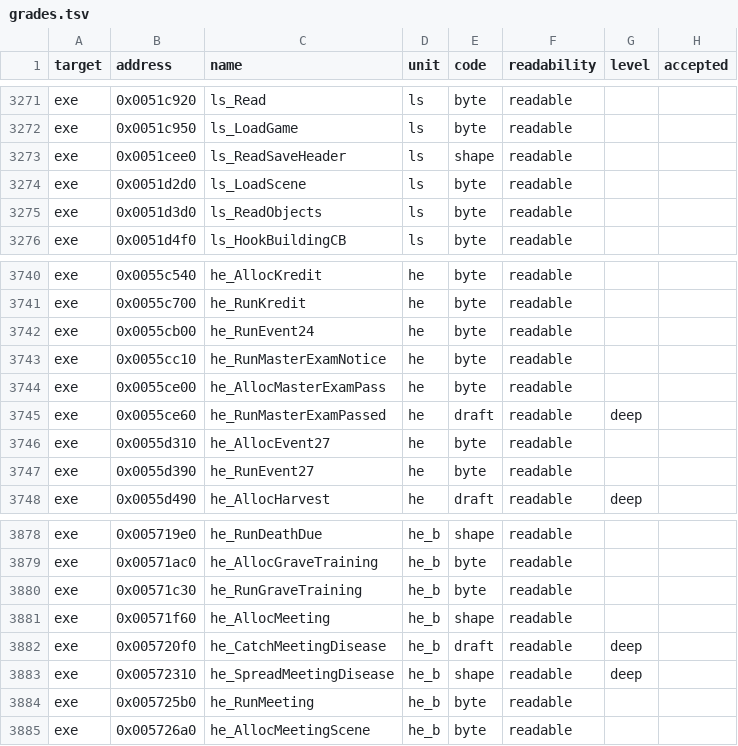
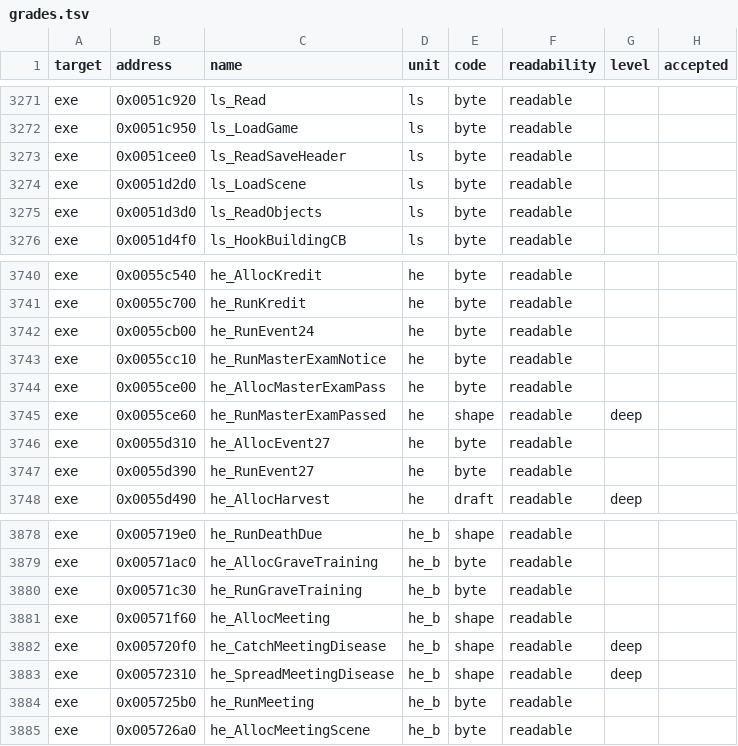
Before and after one commit to andre-tebart/gildegold, a TSV file: ledger/grades.tsv, drawn as a sheet; only a part is shown, gaps mark what is left out; the diff covers the shown part only.

```diff
--- a/ledger/grades.tsv
+++ b/ledger/grades.tsv
@@ -3272,3 +3272,3 @@ exe	0x0051c920	ls_Read	ls	byte	readable
 exe	0x0051c950	ls_LoadGame	ls	byte	readable		
-exe	0x0051cee0	ls_ReadSaveHeader	ls	shape	readable		
+exe	0x0051cee0	ls_ReadSaveHeader	ls	byte	readable		
 exe	0x0051d2d0	ls_LoadScene	ls	byte	readable		
@@ -3744,3 +3744,3 @@ exe	0x0055cc10	he_RunMasterExamNotice	he	byte	readable
 exe	0x0055ce00	he_AllocMasterExamPass	he	byte	readable		
-exe	0x0055ce60	he_RunMasterExamPassed	he	draft	readable	deep	
+exe	0x0055ce60	he_RunMasterExamPassed	he	shape	readable	deep	
 exe	0x0055d310	he_AllocEvent27	he	byte	readable		
@@ -3881,3 +3881,3 @@ exe	0x00571c30	he_RunGraveTraining	he_b	byte	readable
 exe	0x00571f60	he_AllocMeeting	he_b	shape	readable		
-exe	0x005720f0	he_CatchMeetingDisease	he_b	draft	readable	deep	
+exe	0x005720f0	he_CatchMeetingDisease	he_b	shape	readable	deep	
 exe	0x00572310	he_SpreadMeetingDisease	he_b	shape	readable	deep	
```
Also changed, not shown: 9 edited cells elsewhere in this file.
